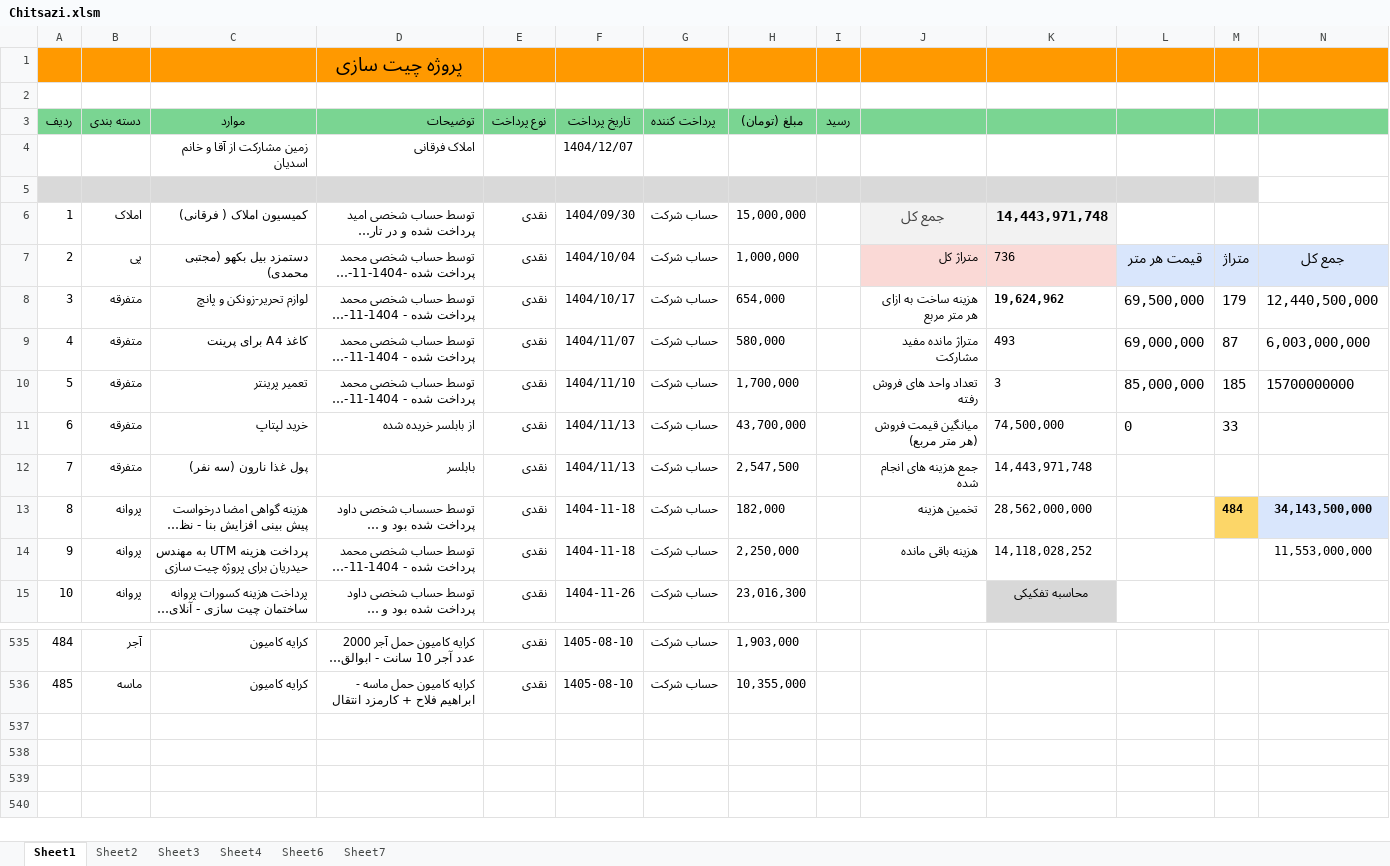
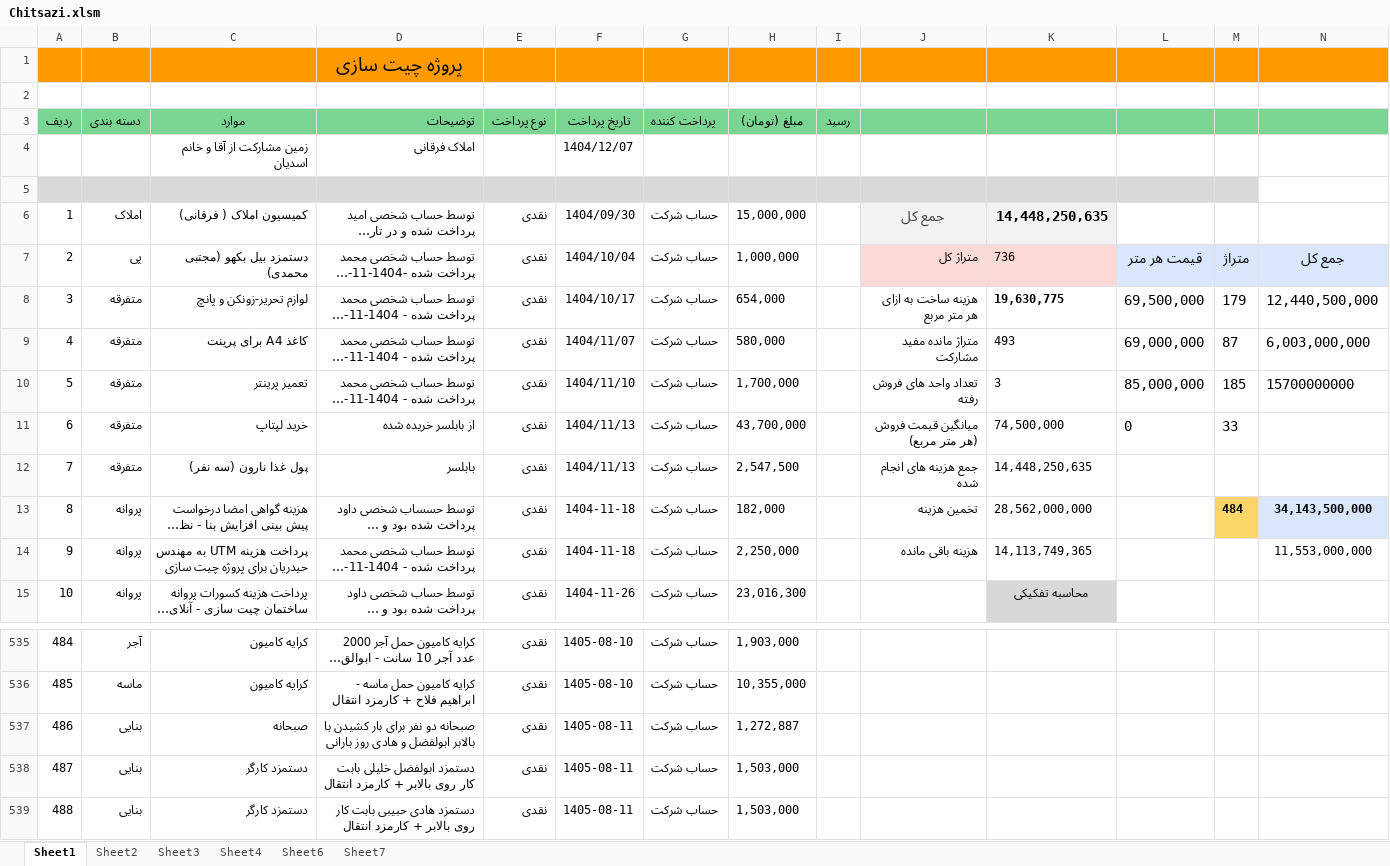
Before and after one commit to mostafavim1990/sadabad-team, an Excel workbook: report/chitsazi/Chitsazi.xlsm, sheet Sheet1, drawn as a sheet; only a part is shown, gaps mark what is left out; long unchanged cells end in …; values as stored, in another font and other column widths than the file's, no borders; charts and pictures and conditional formats not drawn; rows hold the shown columns only; the diff names each change by its address in the sheet, - before the commit and + after, or states it on an @@ line.

```diff
--- a/report/chitsazi/Chitsazi.xlsm (sheet Sheet1)
+++ b/report/chitsazi/Chitsazi.xlsm (sheet Sheet1)
-K6: 14,443,971,748
+K6: 14,448,250,635
-K8: 19,624,962
+K8: 19,630,775
-K12: 14,443,971,748
+K12: 14,448,250,635
-K14: 14,118,028,252
+K14: 14,113,749,365
+row 537: 486 | بنایی | صبحانه | صبحانه دو نفر برای بار کشیدن با بالابر ابولفضل و هادی روز بارانی | نقدی | 1405-08-11 | حساب شرکت | 1,272,887
+row 538: 487 | بنایی | دستمزد کارگر | دستمزد ابولفضل خلیلی بابت کار روی بالابر + کارمزد انتقال | نقدی | 1405-08-11 | حساب شرکت | 1,503,000
+row 539: 488 | بنایی | دستمزد کارگر | دستمزد هادی حبیبی بابت کار روی بالابر + کارمزد انتقال | نقدی | 1405-08-11 | حساب شرکت | 1,503,000
```
Also changed, not shown: sheet Sheet7, charts or pictures, report/sarafi/arz.xlsm, 6 other files.
